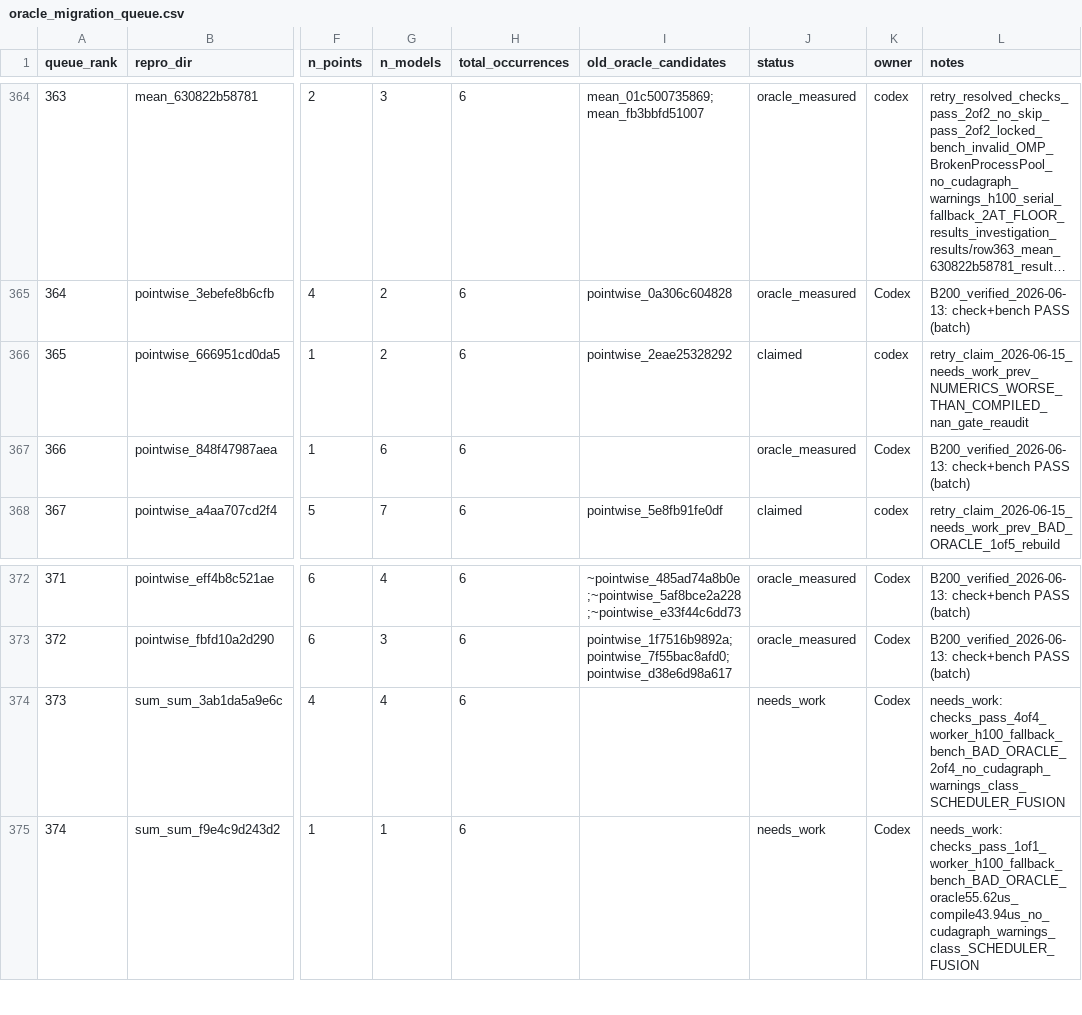
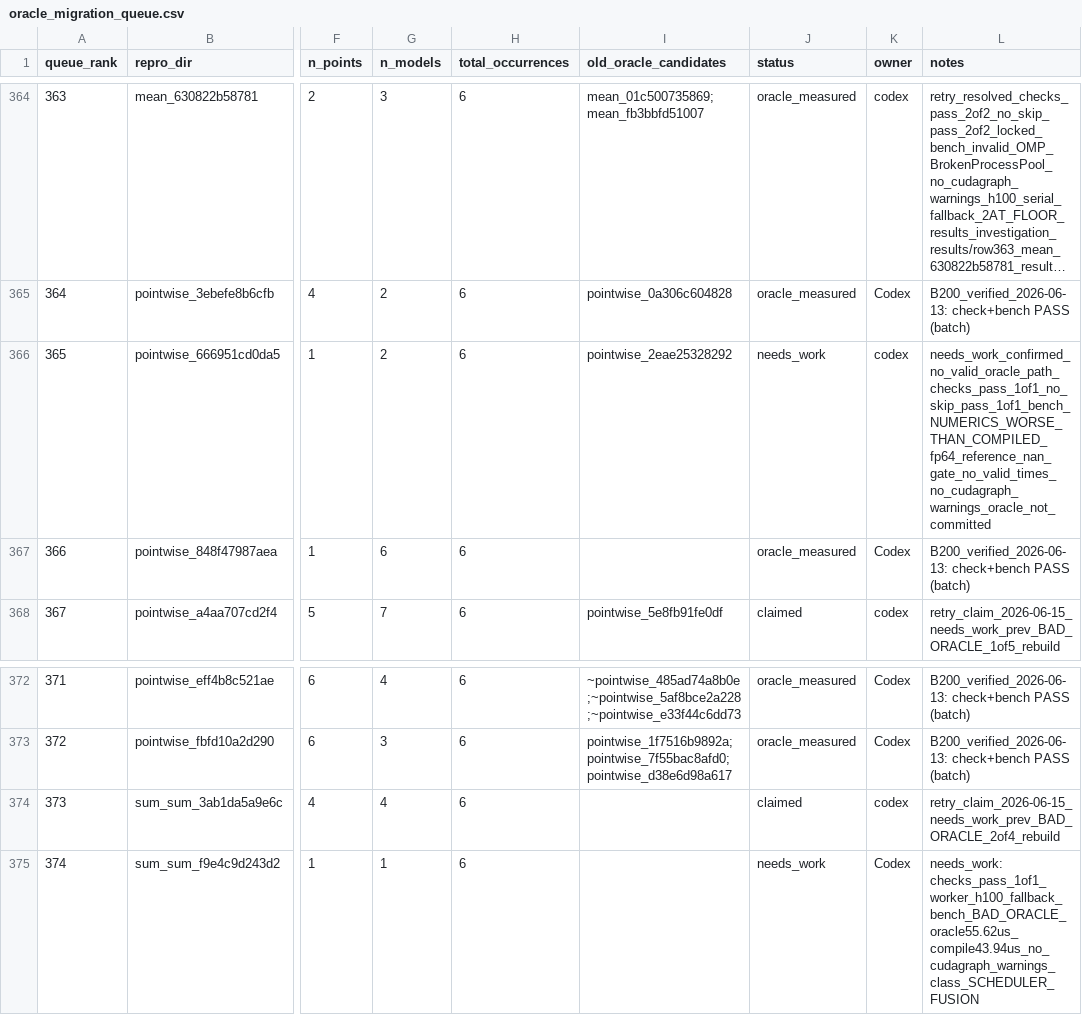
Before and after one commit to eellison/better-benchmark, a CSV file: investigation_results/oracle_migration_queue.csv, drawn as a sheet; only a part is shown, gaps mark what is left out; long unchanged cells end in …; the diff names each change by its address in the sheet, - before the commit and + after, or states it on an @@ line.

Commit message:
Record row 365 and claim row 373

```diff
--- a/investigation_results/oracle_migration_queue.csv
+++ b/investigation_results/oracle_migration_queue.csv
-J366 (status): claimed
+J366 (status): needs_work
-L366 (notes): retry_claim_2026-06-15_needs_work_prev_NUMERICS_WORSE_THAN_COMPILED_nan_gate_reaudit
+L366 (notes): needs_work_confirmed_no_valid_oracle_path_checks_pass_1of1_no_skip_pass_1of1_bench_NUMERICS_WORSE_THAN_COMPILED_fp64_reference_nan_gate_no_valid_times_no_cudagraph_warnings_oracle_not_committed
-J374 (status): needs_work
+J374 (status): claimed
-K374 (owner): Codex
+K374 (owner): codex
-L374 (notes): needs_work: checks_pass_4of4_worker_h100_fallback_bench_BAD_ORACLE_2of4_no_cudagraph_warnings_class_SCHEDULER_FUSION
+L374 (notes): retry_claim_2026-06-15_needs_work_prev_BAD_ORACLE_2of4_rebuild
```
